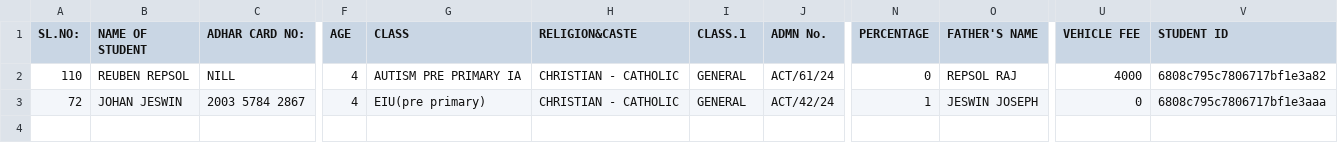
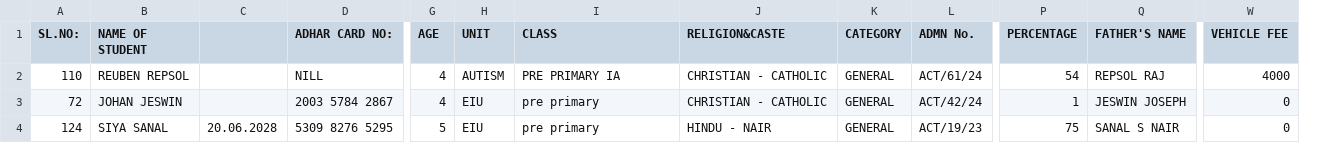
Before and after one commit to anugrah-inclusys/SMS_Adarsh_Data_Entry, a CSV file: data/enquiry.csv, drawn as a sheet; only a part is shown, gaps mark what is left out; removed rows and columns are numbered as before the commit, all else as after; rows hold the shown columns only; the diff names each change by its address in the sheet, - before the commit and + after, or states it on an @@ line.

```diff
--- a/data/enquiry.csv
+++ b/data/enquiry.csv
+column C, empty
+column H (UNIT), rows 2-3: AUTISM | EIU
-column V (STUDENT ID), rows 2-3: 6808c795c7806717bf1e3a82 | 6808c795c7806717bf1e3aaa
-K1: CLASS.1
+K1: CATEGORY
-I2 (CLASS): AUTISM PRE PRIMARY IA
+I2 (CLASS): PRE PRIMARY IA
-P2 (PERCENTAGE): 0
+P2 (PERCENTAGE): 54
-I3 (CLASS): EIU(pre primary)
+I3 (CLASS): pre primary
+row 4: 124 | SIYA SANAL | 20.06.2028 | 5309 8276 5295 | 5 | EIU | pre primary | HINDU - NAIR | GENERAL | ACT/19/23 | 75 | SANAL S NAIR | 0
```
Also changed, not shown: 9 other files.
